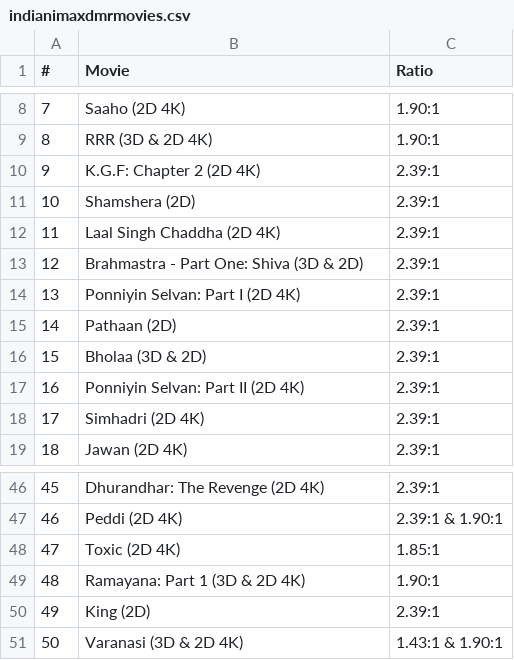
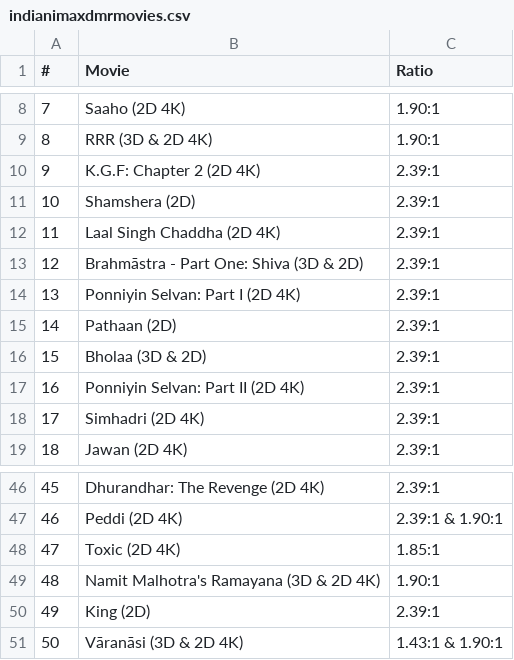
Before and after one commit to shreytyagi/shreytyagi, a CSV file: data/indianimaxdmrmovies.csv, drawn as a sheet; only a part is shown, gaps mark what is left out.

Commit message:
Update indianimaxdmrmovies.csv

```diff
--- a/data/indianimaxdmrmovies.csv
+++ b/data/indianimaxdmrmovies.csv
@@ -12,3 +12,3 @@
 11,Laal Singh Chaddha (2D 4K),2.39:1
-12,Brahmastra - Part One: Shiva (3D & 2D),2.39:1
+12,Brahmāstra - Part One: Shiva (3D & 2D),2.39:1
 13,Ponniyin Selvan: Part I (2D 4K),2.39:1
@@ -48,4 +48,4 @@
 47,Toxic (2D 4K),1.85:1
-48,Ramayana: Part 1 (3D & 2D 4K),1.90:1
+48,Namit Malhotra's Ramayana (3D & 2D 4K),1.90:1
 49,King (2D),2.39:1
-50,Varanasi (3D & 2D 4K),1.43:1 & 1.90:1
+50,Vāranāsi (3D & 2D 4K),1.43:1 & 1.90:1
```
